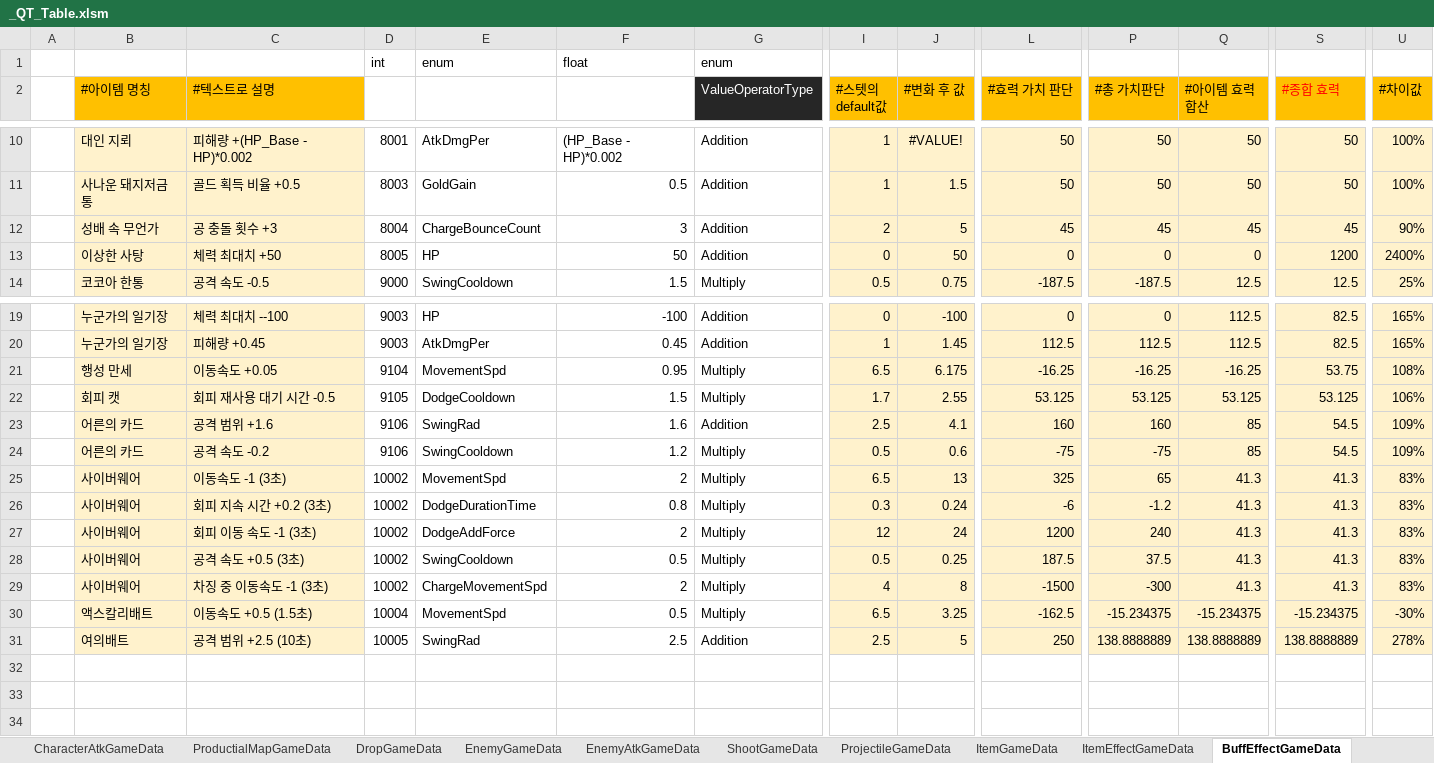
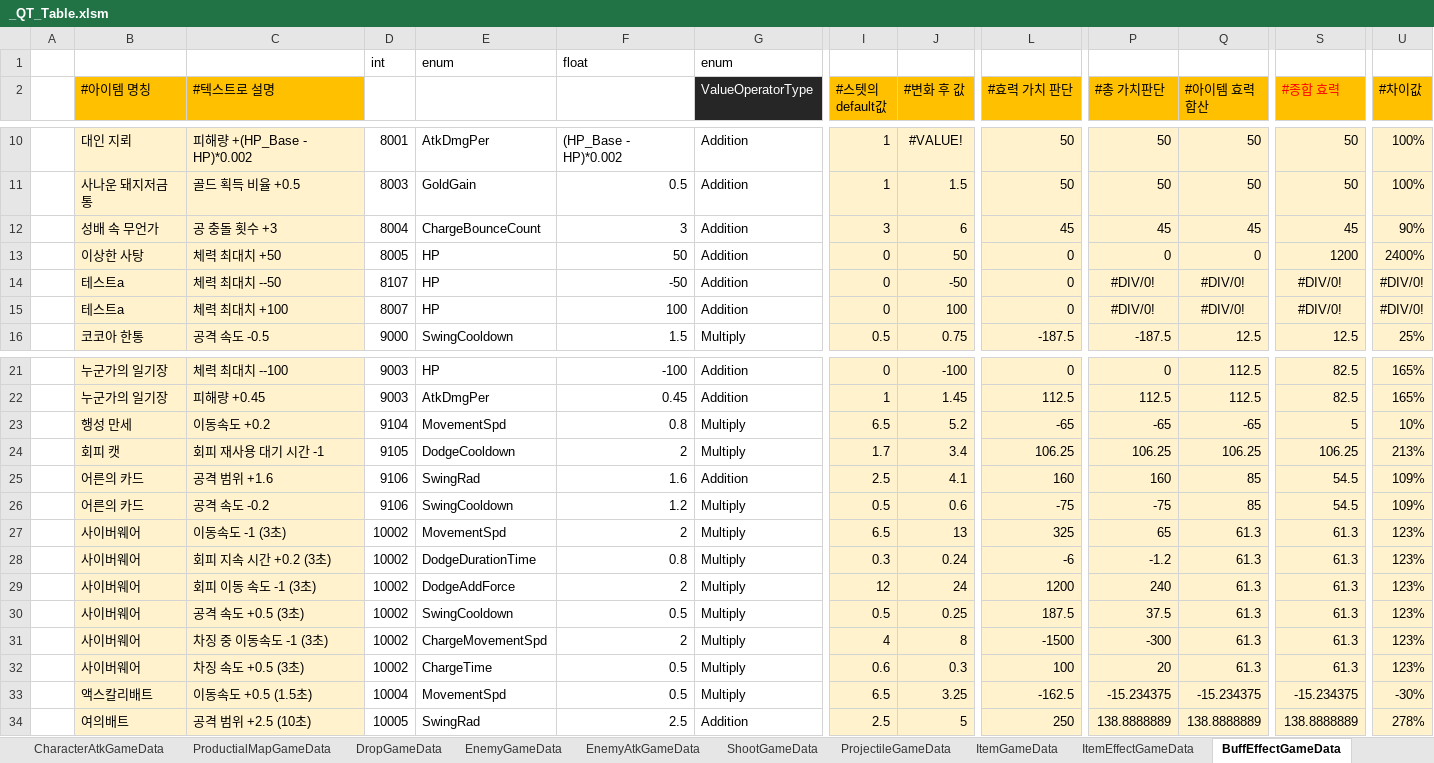
Before and after one commit to Cuty444/QT_Proto, an Excel workbook: _GameData/_QT_Table.xlsm, sheet BuffEffectGameData, drawn as a sheet; only a part is shown, gaps mark what is left out; values as stored, in another font and other column widths than the file's, no borders; conditional formats and table styles not drawn; addresses are those after the commit; rows hold the shown columns only; the diff names each change by its address in the sheet, - before the commit and + after, or states it on an @@ line.

Commit message:
테스트A 아이템추가(획득시체력-1칸, 6개 방 클리어시 체력+2및 힐2) 개체 기본 튕김 횟수 2 -> 3 회피캣 회피 쿨다운 +50 -> +100% 회피캣 투사체 피해량 15 -> 10 행성만세 이속감소율 -5% -> -20% 위 변경사항 설명 수정

```diff
--- a/_GameData/_QT_Table.xlsm (sheet BuffEffectGameData)
+++ b/_GameData/_QT_Table.xlsm (sheet BuffEffectGameData)
-I12 (#스텟의 default값): 2
+I12 (#스텟의 default값): 3
-J12 (#변화 후 값): 5
+J12 (#변화 후 값): 6
+row 14:  | 테스트a | 체력 최대치 --50 | 8107 | HP | -50 | Addition | 0 | -50 | 0 | #DIV/0! | #DIV/0! | #DIV/0! | #DIV/0!
+row 15:  | 테스트a | 체력 최대치 +100 | 8007 | HP | 100 | Addition | 0 | 100 | 0 | #DIV/0! | #DIV/0! | #DIV/0! | #DIV/0!
-C23 (#텍스트로 설명): 이동속도 +0.05
+C23 (#텍스트로 설명): 이동속도 +0.2
-F23 (ApplyValue): 0.95
+F23 (ApplyValue): 0.8
-J23 (#변화 후 값): 6.175
+J23 (#변화 후 값): 5.2
-L23 (#효력 가치 판단): -16.25
+L23 (#효력 가치 판단): -65
-P23 (#총 가치판단): -16.25
+P23 (#총 가치판단): -65
-Q23 (#아이템 효력 합산): -16.25
+Q23 (#아이템 효력 합산): -65
-S23 (#종합 효력): 53.75
+S23 (#종합 효력): 5
-U23 (#차이값): 108%
+U23 (#차이값): 10%
-C24 (#텍스트로 설명): 회피 재사용 대기 시간 -0.5
+C24 (#텍스트로 설명): 회피 재사용 대기 시간 -1
-F24 (ApplyValue): 1.5
+F24 (ApplyValue): 2
-J24 (#변화 후 값): 2.55
+J24 (#변화 후 값): 3.4
-L24 (#효력 가치 판단): 53.125
+L24 (#효력 가치 판단): 106.25
-P24 (#총 가치판단): 53.125
+P24 (#총 가치판단): 106.25
-Q24 (#아이템 효력 합산): 53.125
+Q24 (#아이템 효력 합산): 106.25
-S24 (#종합 효력): 53.125
+S24 (#종합 효력): 106.25
-U24 (#차이값): 106%
+U24 (#차이값): 213%
-Q27:Q31 (#아이템 효력 합산): 41.3
+Q27:Q31 (#아이템 효력 합산): 61.3
-S27:S31 (#종합 효력): 41.3
+S27:S31 (#종합 효력): 61.3
-U27:U31 (#차이값): 83%
+U27:U31 (#차이값): 123%
+row 32:  | 사이버웨어 | 차징 속도 +0.5 (3초) | 10002 | ChargeTime | 0.5 | Multiply | 0.6 | 0.3 | 100 | 20 | 61.3 | 61.3 | 123%
```
Also changed, not shown: sheet ItemEffectGameData, sheet ItemGameData, sheet SpecialEffectGameData, sheet LocaleGameData, sheet CharacterAtkGameData, sheet ProjectileGameData, formulas that keep their value, 7 other files.
